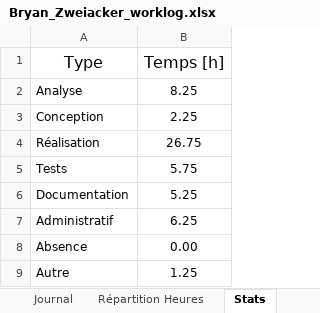
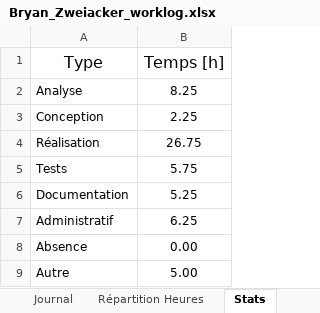
Before and after one commit to CPNV-ES/Mastodon-MBTI, an Excel workbook: docs/worklogs/Bryan_Zweiacker_worklog.xlsx, sheet Stats, drawn as a sheet; values as stored, in another font and other column widths than the file's, no borders; table styles not drawn; the diff names each change by its address in the sheet, - before the commit and + after, or states it on an @@ line.

```diff
--- a/docs/worklogs/Bryan_Zweiacker_worklog.xlsx (sheet Stats)
+++ b/docs/worklogs/Bryan_Zweiacker_worklog.xlsx (sheet Stats)
-B9 (Temps [h]): 1.25
+B9 (Temps [h]): 5.00
```
Also changed, not shown: sheet Journal, charts or pictures, docs/worklogs/Ilyass_Chelli_worklog.xlsx, docs/worklogs/Trystan_Gaillard_worklog.xlsx.
